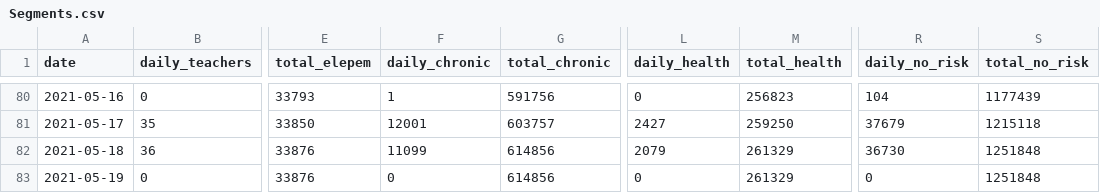
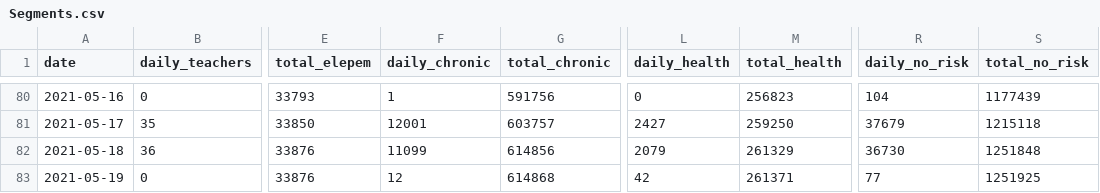
Before and after one commit to 3dgiordano/covid-19-uy-vacc-data, a CSV file: data/Segments.csv, drawn as a sheet; only a part is shown, gaps mark what is left out; the diff names each change by its address in the sheet, - before the commit and + after, or states it on an @@ line.

```diff
--- a/data/Segments.csv
+++ b/data/Segments.csv
-F83 (daily_chronic): 0
+F83 (daily_chronic): 12
-G83 (total_chronic): 614856
+G83 (total_chronic): 614868
-L83 (daily_health): 0
+L83 (daily_health): 42
-M83 (total_health): 261329
+M83 (total_health): 261371
-R83 (daily_no_risk): 0
+R83 (daily_no_risk): 77
-S83 (total_no_risk): 1251848
+S83 (total_no_risk): 1251925
```
Also changed, not shown: data/Age.csv, data/Uruguay.csv, 38 other files.
